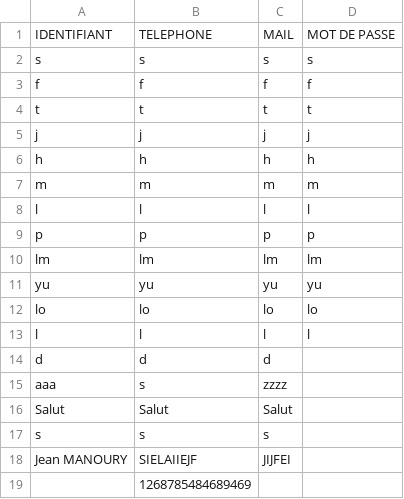
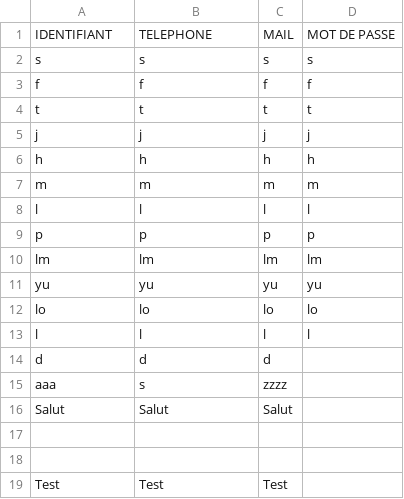
Before and after one commit to cieldeb/Projet_Finance, a CSV file: files/listeInscrits.csv, drawn as a sheet; removed rows and columns are numbered as before the commit, all else as after; the diff names each change by its address in the sheet, - before the commit and + after, or states it on an @@ line.

```diff
--- a/files/listeInscrits.csv
+++ b/files/listeInscrits.csv
-row 17: s | s | s
+row 17: (empty)
-row 18: Jean MANOURY | SIELAIIEJF | JIJFEI
+row 18: (empty)
-row 19:  | 1268785484689469
+row 19: Test | Test | Test
```
Also changed, not shown: 5 other files.
